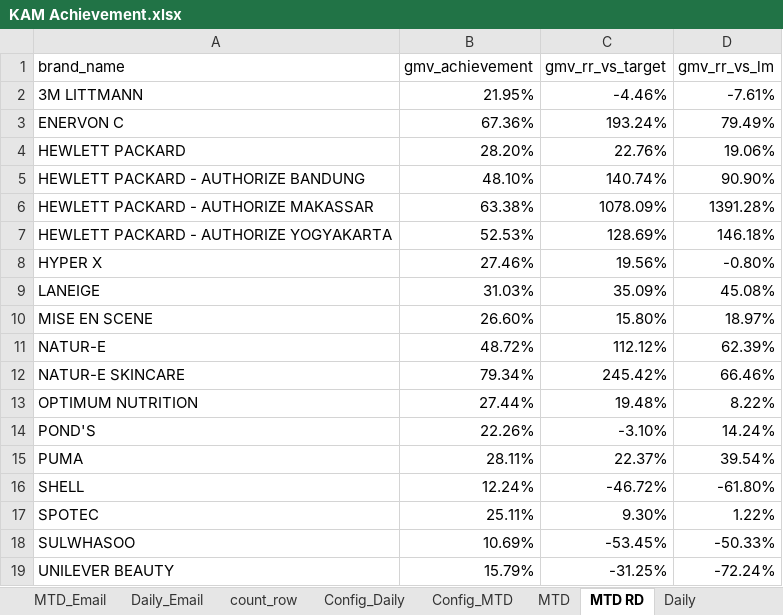
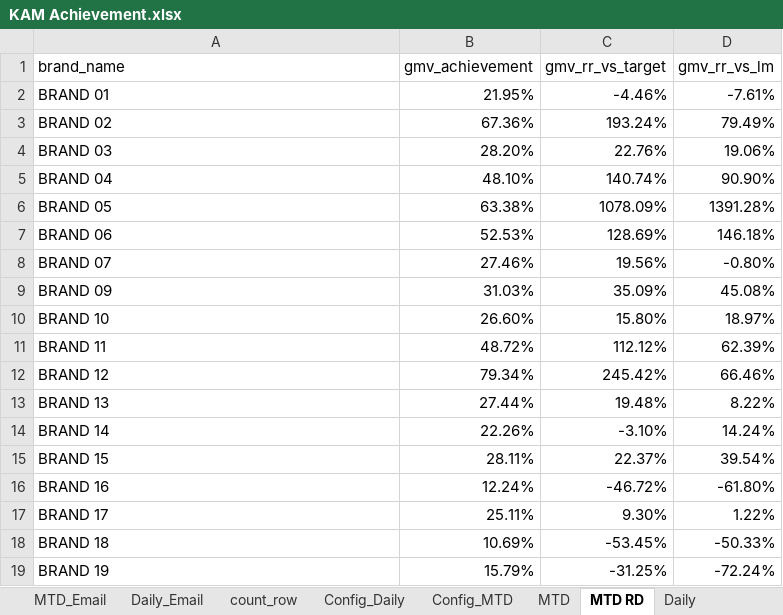
Before and after one commit to AliveNata/Business-Intelligence-Portfolio, an Excel workbook: projects/Send Email Automation Report/Using HTML/KAM Achievement.xlsx, sheet MTD RD, drawn as a sheet; values as stored, in another font and other column widths than the file's, no borders; the diff names each change by its address in the sheet, - before the commit and + after, or states it on an @@ line.

Commit message:
chore: anonymize client brand names and order data in send email automation samples

```diff
--- a/projects/Send Email Automation Report/Using HTML/KAM Achievement.xlsx (sheet MTD RD)
+++ b/projects/Send Email Automation Report/Using HTML/KAM Achievement.xlsx (sheet MTD RD)
-A2 (brand_name): 3M LITTMANN
+A2 (brand_name): BRAND 01
-A3 (brand_name): ENERVON C
+A3 (brand_name): BRAND 02
-A4 (brand_name): HEWLETT PACKARD
+A4 (brand_name): BRAND 03
-A5 (brand_name): HEWLETT PACKARD - AUTHORIZE BANDUNG
+A5 (brand_name): BRAND 04
-A6 (brand_name): HEWLETT PACKARD - AUTHORIZE MAKASSAR
+A6 (brand_name): BRAND 05
-A7 (brand_name): HEWLETT PACKARD - AUTHORIZE YOGYAKARTA
+A7 (brand_name): BRAND 06
-A8 (brand_name): HYPER X
+A8 (brand_name): BRAND 07
-A9 (brand_name): LANEIGE
+A9 (brand_name): BRAND 09
-A10 (brand_name): MISE EN SCENE
+A10 (brand_name): BRAND 10
-A11 (brand_name): NATUR-E
+A11 (brand_name): BRAND 11
-A12 (brand_name): NATUR-E SKINCARE
+A12 (brand_name): BRAND 12
-A13 (brand_name): OPTIMUM NUTRITION
+A13 (brand_name): BRAND 13
-A14 (brand_name): POND'S
+A14 (brand_name): BRAND 14
-A15 (brand_name): PUMA
+A15 (brand_name): BRAND 15
-A16 (brand_name): SHELL
+A16 (brand_name): BRAND 16
-A17 (brand_name): SPOTEC
+A17 (brand_name): BRAND 17
-A18 (brand_name): SULWHASOO
+A18 (brand_name): BRAND 18
-A19 (brand_name): UNILEVER BEAUTY
+A19 (brand_name): BRAND 19
```
Also changed, not shown: sheet MTD, sheet MTD_Email, sheet Daily_Email, sheet Daily, sheet count_row, sheet Config_MTD, 1 more sheet, 6 other files.
